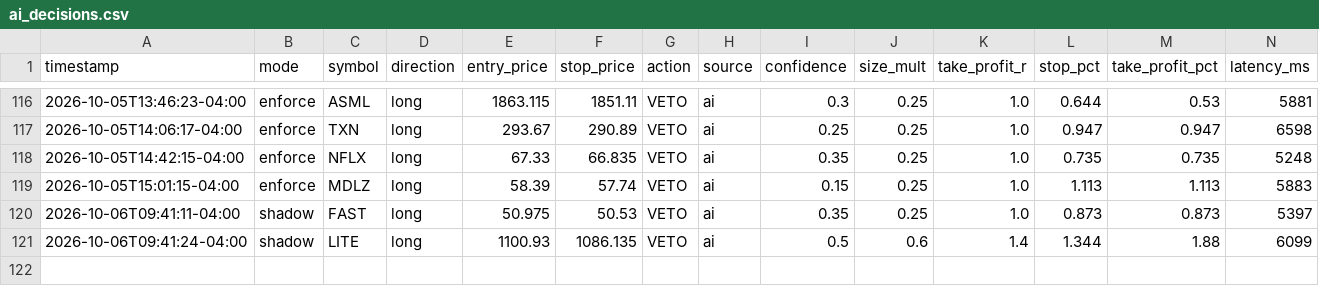
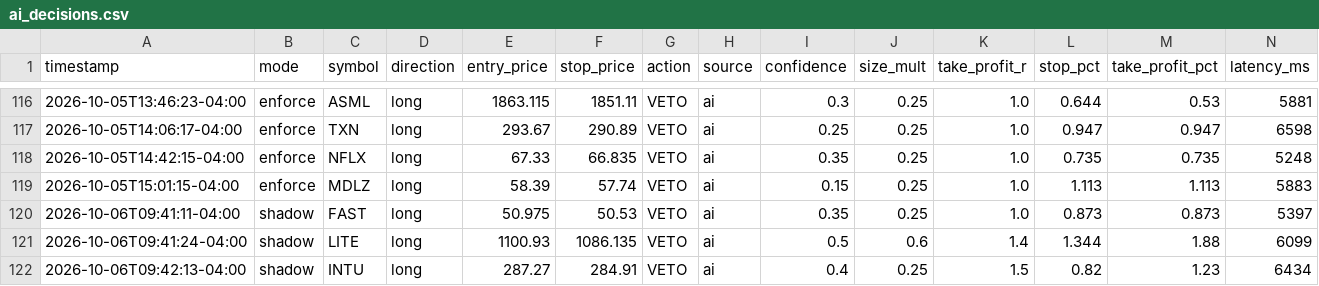
Before and after one commit to patrickobirmingham-eng/POB-CL-DT, a CSV file: ai_decisions.csv, drawn as a sheet; only a part is shown, gaps mark what is left out; rows hold the shown columns only; the diff names each change by its address in the sheet, - before the commit and + after, or states it on an @@ line.

```diff
--- a/ai_decisions.csv
+++ b/ai_decisions.csv
+row 122: 2026-10-06T09:42:13-04:00 | shadow | INTU | long | 287.27 | 284.91 | VETO | ai | 0.4 | 0.25 | 1.5 | 0.82 | 1.23 | 6434
```
Also changed, not shown: 1 other file.
